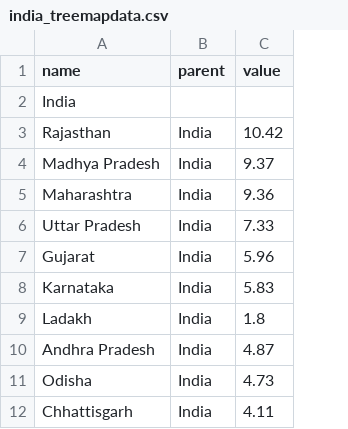
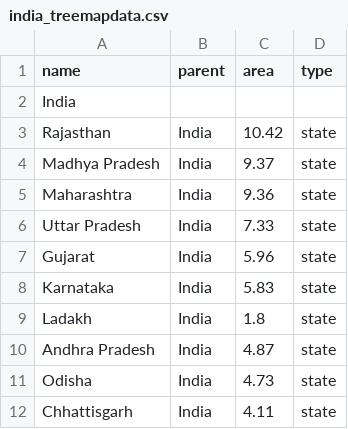
Before and after one commit to rohitmurali97/D3_data, a CSV file: india_treemapdata.csv, drawn as a sheet; only a part is shown; the diff names each change by its address in the sheet, - before the commit and + after, or states it on an @@ line.

Commit message:
Update india_treemapdata.csv

```diff
--- a/india_treemapdata.csv
+++ b/india_treemapdata.csv
+column D (type), rows 3-12: all state
-C1: value
+C1: area
```
